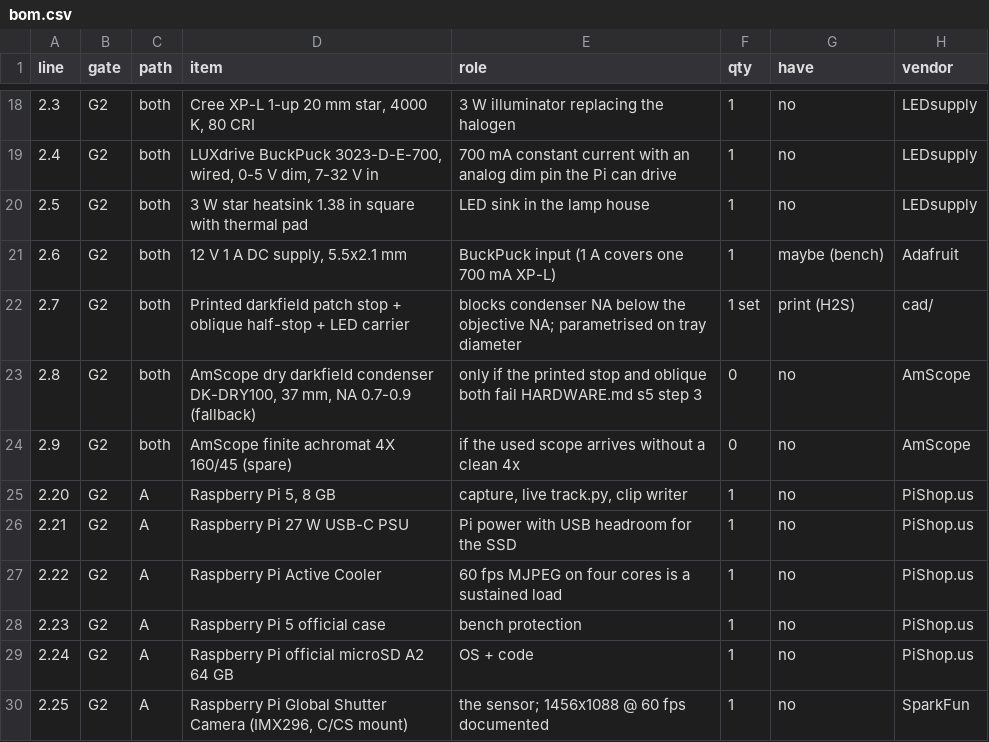
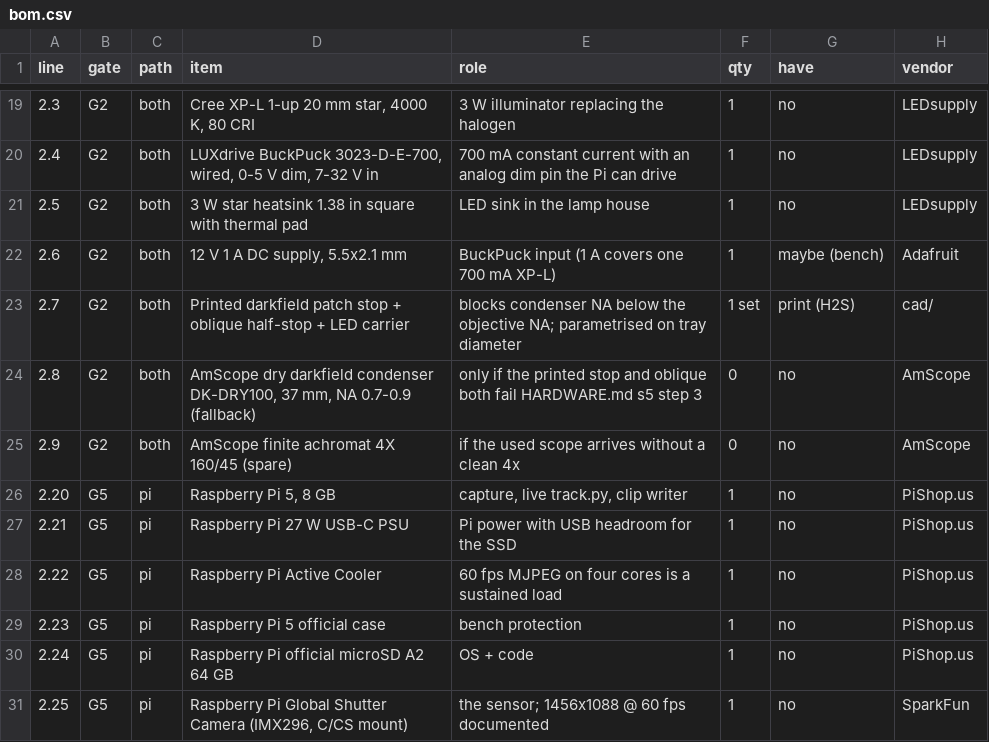
Before and after one commit to JimothyJohn/microzoo, a CSV file: hardware/bom.csv, drawn as a sheet; only a part is shown, gaps mark what is left out; addresses are those after the commit; the diff covers the shown part only; the diff names each change by its address in the sheet, - before the commit and + after, or states it on an @@ line.

```diff
--- a/hardware/bom.csv
+++ b/hardware/bom.csv
-B26:B31 (gate): G2
+B26:B31 (gate): G5
-C26:C31 (path): A
+C26:C31 (path): pi
```
Also changed, not shown: 2 added rows and 8 edited cells elsewhere in this file, 6 other files.
